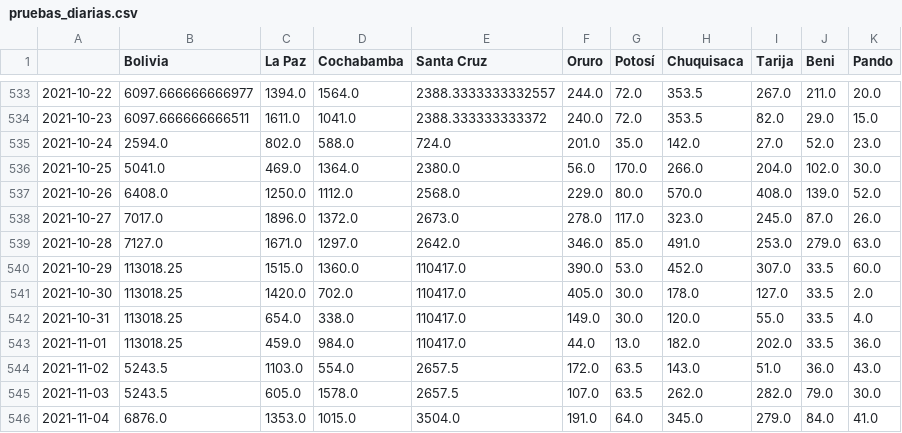
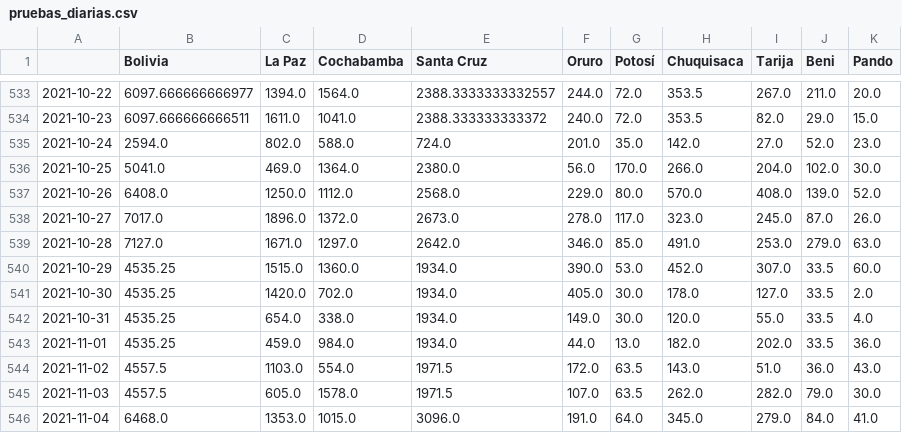
Before and after one commit to dquintani/covid, a CSV file: pruebas_diarias.csv, drawn as a sheet; only a part is shown, gaps mark what is left out.

```diff
--- a/pruebas_diarias.csv
+++ b/pruebas_diarias.csv
@@ -539,8 +539,8 @@
 2021-10-28,7127.0,1671.0,1297.0,2642.0,346.0,85.0,491.0,253.0,279.0,63.0
-2021-10-29,113018.25,1515.0,1360.0,110417.0,390.0,53.0,452.0,307.0,33.5,60.0
-2021-10-30,113018.25,1420.0,702.0,110417.0,405.0,30.0,178.0,127.0,33.5,2.0
-2021-10-31,113018.25,654.0,338.0,110417.0,149.0,30.0,120.0,55.0,33.5,4.0
-2021-11-01,113018.25,459.0,984.0,110417.0,44.0,13.0,182.0,202.0,33.5,36.0
-2021-11-02,5243.5,1103.0,554.0,2657.5,172.0,63.5,143.0,51.0,36.0,43.0
-2021-11-03,5243.5,605.0,1578.0,2657.5,107.0,63.5,262.0,282.0,79.0,30.0
-2021-11-04,6876.0,1353.0,1015.0,3504.0,191.0,64.0,345.0,279.0,84.0,41.0
+2021-10-29,4535.25,1515.0,1360.0,1934.0,390.0,53.0,452.0,307.0,33.5,60.0
+2021-10-30,4535.25,1420.0,702.0,1934.0,405.0,30.0,178.0,127.0,33.5,2.0
+2021-10-31,4535.25,654.0,338.0,1934.0,149.0,30.0,120.0,55.0,33.5,4.0
+2021-11-01,4535.25,459.0,984.0,1934.0,44.0,13.0,182.0,202.0,33.5,36.0
+2021-11-02,4557.5,1103.0,554.0,1971.5,172.0,63.5,143.0,51.0,36.0,43.0
+2021-11-03,4557.5,605.0,1578.0,1971.5,107.0,63.5,262.0,282.0,79.0,30.0
+2021-11-04,6468.0,1353.0,1015.0,3096.0,191.0,64.0,345.0,279.0,84.0,41.0
```
Also changed, not shown: descartados_acumulados.csv, positividad_diaria_ajuste.csv, 8 other files.
